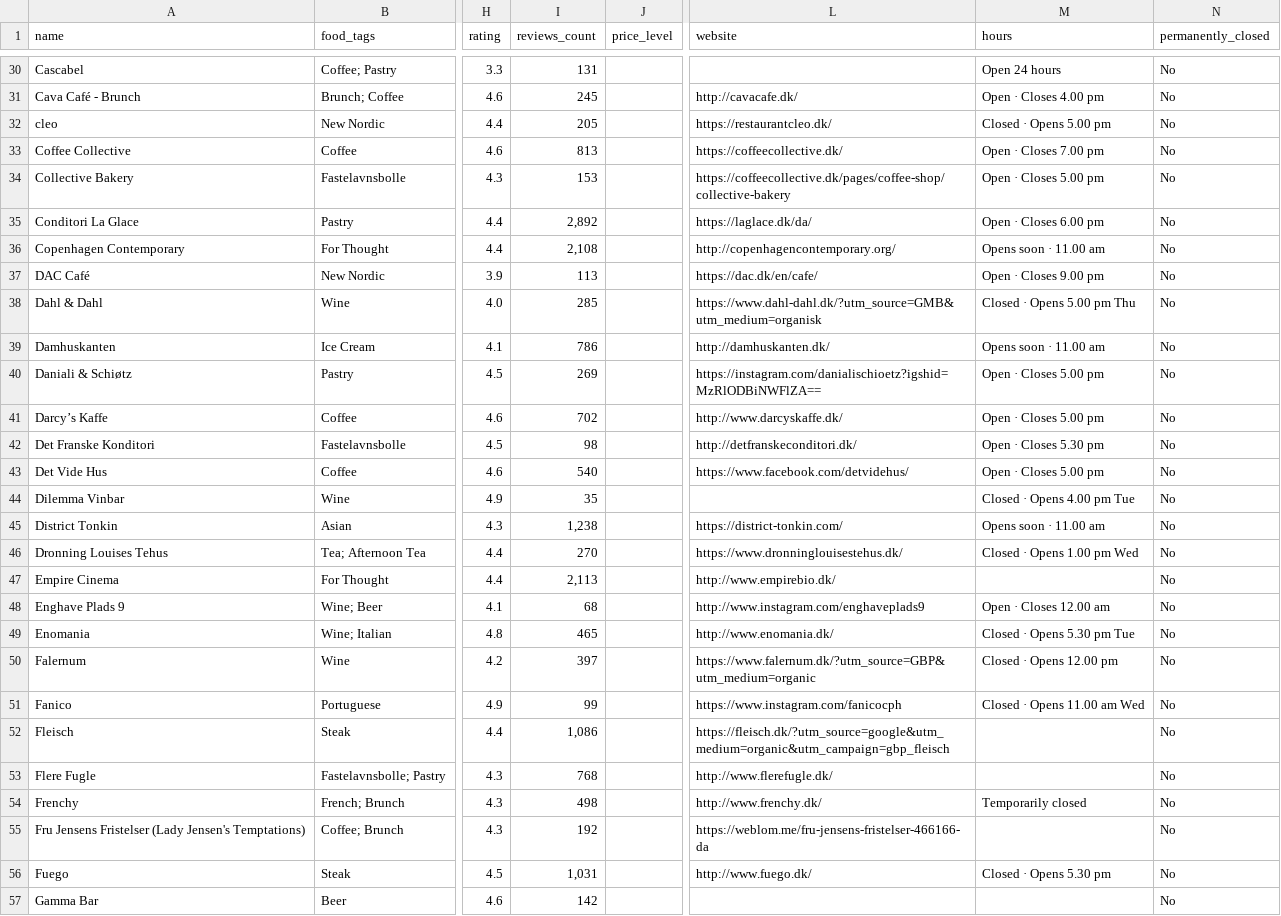
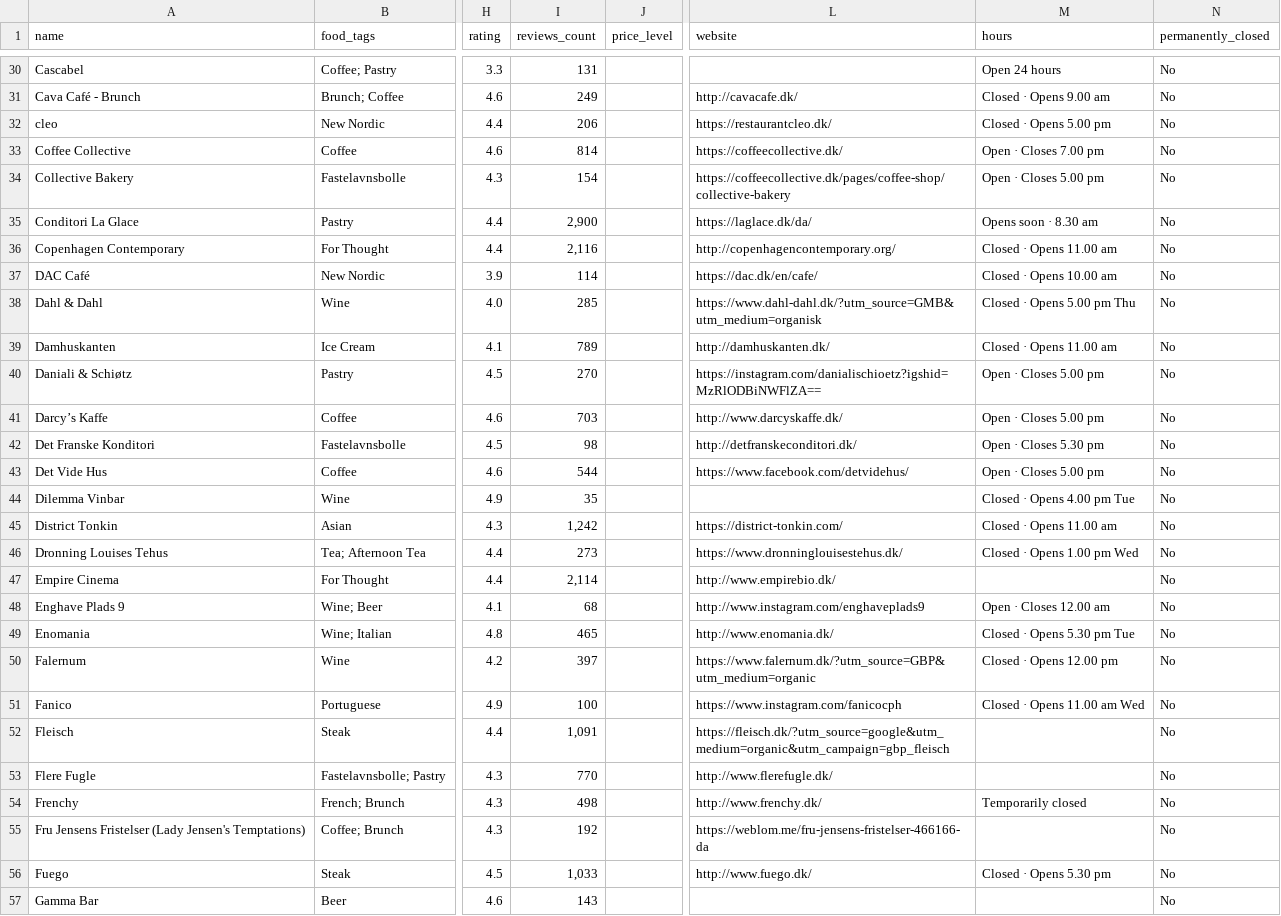
Before and after one commit to Hannazzzzz/cph-food-files-v0.1, a CSV file: Favorite places_enriched.csv, drawn as a sheet; only a part is shown, gaps mark what is left out; the diff covers the shown part only; the diff names each change by its address in the sheet, - before the commit and + after, or states it on an @@ line.

```diff
--- a/Favorite places_enriched.csv
+++ b/Favorite places_enriched.csv
-I31 (reviews_count): 245
+I31 (reviews_count): 249
-M31 (hours): Open · Closes 4.00 pm
+M31 (hours): Closed · Opens 9.00 am
-I32 (reviews_count): 205
+I32 (reviews_count): 206
-I33 (reviews_count): 813
+I33 (reviews_count): 814
-I34 (reviews_count): 153
+I34 (reviews_count): 154
-I35 (reviews_count): 2,892
+I35 (reviews_count): 2,900
-M35 (hours): Open · Closes 6.00 pm
+M35 (hours): Opens soon · 8.30 am
-I36 (reviews_count): 2,108
+I36 (reviews_count): 2,116
-M36 (hours): Opens soon · 11.00 am
+M36 (hours): Closed · Opens 11.00 am
-I37 (reviews_count): 113
+I37 (reviews_count): 114
-M37 (hours): Open · Closes 9.00 pm
+M37 (hours): Closed · Opens 10.00 am
-I39 (reviews_count): 786
+I39 (reviews_count): 789
-M39 (hours): Opens soon · 11.00 am
+M39 (hours): Closed · Opens 11.00 am
-I40 (reviews_count): 269
+I40 (reviews_count): 270
-I41 (reviews_count): 702
+I41 (reviews_count): 703
-I43 (reviews_count): 540
+I43 (reviews_count): 544
-I45 (reviews_count): 1,238
+I45 (reviews_count): 1,242
-M45 (hours): Opens soon · 11.00 am
+M45 (hours): Closed · Opens 11.00 am
-I46 (reviews_count): 270
+I46 (reviews_count): 273
-I47 (reviews_count): 2,113
+I47 (reviews_count): 2,114
-I51 (reviews_count): 99
+I51 (reviews_count): 100
-I52 (reviews_count): 1,086
+I52 (reviews_count): 1,091
-I53 (reviews_count): 768
+I53 (reviews_count): 770
-I56 (reviews_count): 1,031
+I56 (reviews_count): 1,033
-I57 (reviews_count): 142
+I57 (reviews_count): 143
```
Also changed, not shown: 132 edited cells elsewhere in this file.
